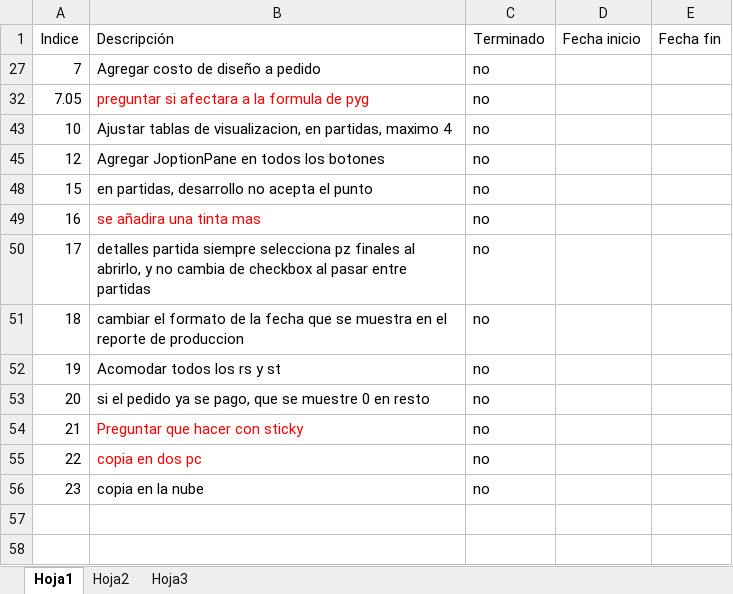
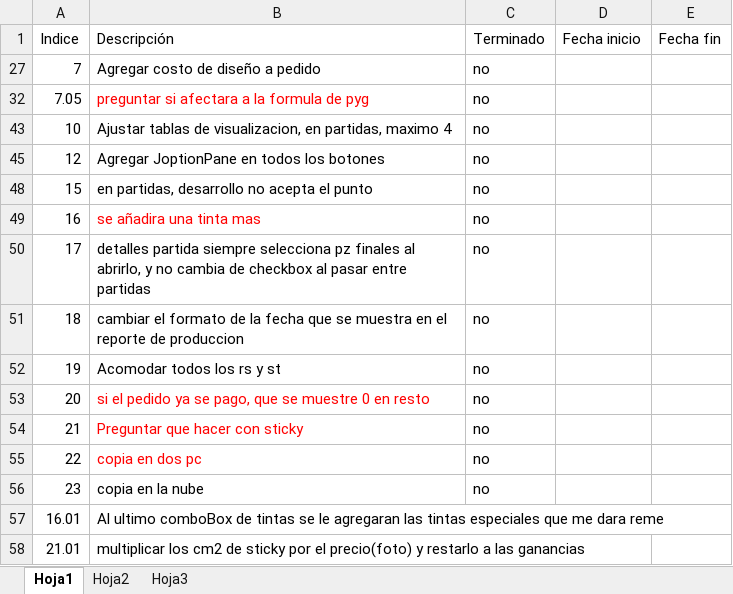
Before and after one commit to diegoivan1987/sistema-imprexa, an Excel workbook: control de progreso.xlsx, sheet Hoja1, drawn as a sheet; values as stored, in another font and other column widths than the file's, no borders; table styles not drawn; the diff names each change by its address in the sheet, - before the commit and + after, or states it on an @@ line.

```diff
--- a/control de progreso.xlsx (sheet Hoja1)
+++ b/control de progreso.xlsx (sheet Hoja1)
-B53 text colour: black
+B53 text colour: #FF0000
+row 57: 16.01 | Al ultimo comboBox de tintas se le agregaran las tintas especiales que me dara reme
+row 58: 21.01 | multiplicar los cm2 de sticky por el precio(foto) y restarlo a las ganancias
```
Also changed, not shown: 2 other files.
